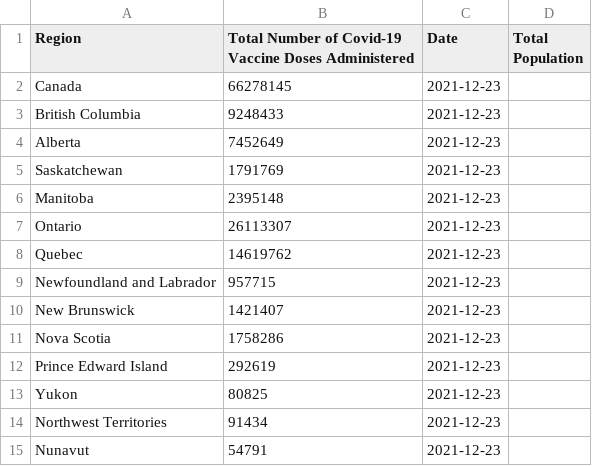
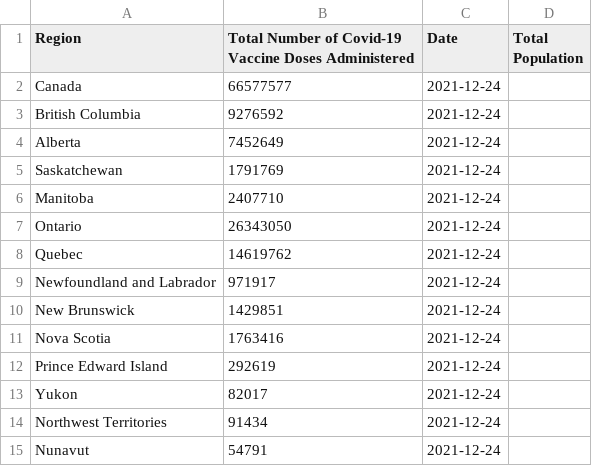
Before and after one commit to kim2552/onlydata, a CSV file: src/assets/canada-covid-19-vaccination-totals.csv, drawn as a sheet.

```diff
--- a/src/assets/canada-covid-19-vaccination-totals.csv
+++ b/src/assets/canada-covid-19-vaccination-totals.csv
@@ -1,15 +1,15 @@
 Region,Total Number of Covid-19 Vaccine Doses Administered,Date,Total Population
-Canada,66278145,2021-12-23
-British Columbia,9248433,2021-12-23
-Alberta,7452649,2021-12-23
-Saskatchewan,1791769,2021-12-23
-Manitoba,2395148,2021-12-23
-Ontario,26113307,2021-12-23
-Quebec,14619762,2021-12-23
-Newfoundland and Labrador,957715,2021-12-23
-New Brunswick,1421407,2021-12-23
-Nova Scotia,1758286,2021-12-23
-Prince Edward Island,292619,2021-12-23
-Yukon,80825,2021-12-23
-Northwest Territories,91434,2021-12-23
-Nunavut,54791,2021-12-23
+Canada,66577577,2021-12-24
+British Columbia,9276592,2021-12-24
+Alberta,7452649,2021-12-24
+Saskatchewan,1791769,2021-12-24
+Manitoba,2407710,2021-12-24
+Ontario,26343050,2021-12-24
+Quebec,14619762,2021-12-24
+Newfoundland and Labrador,971917,2021-12-24
+New Brunswick,1429851,2021-12-24
+Nova Scotia,1763416,2021-12-24
+Prince Edward Island,292619,2021-12-24
+Yukon,82017,2021-12-24
+Northwest Territories,91434,2021-12-24
+Nunavut,54791,2021-12-24
```
